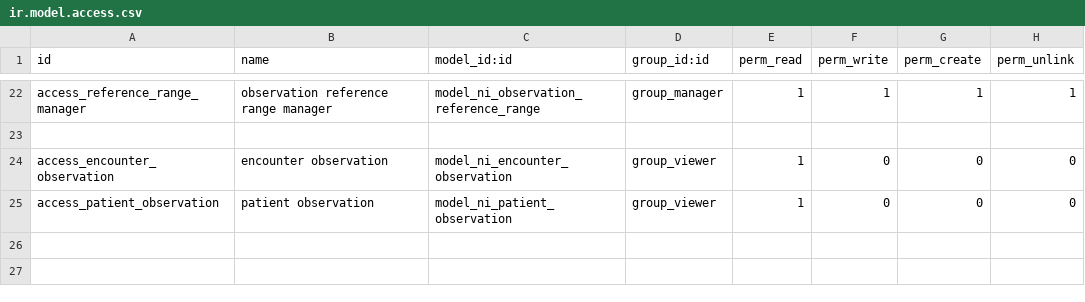
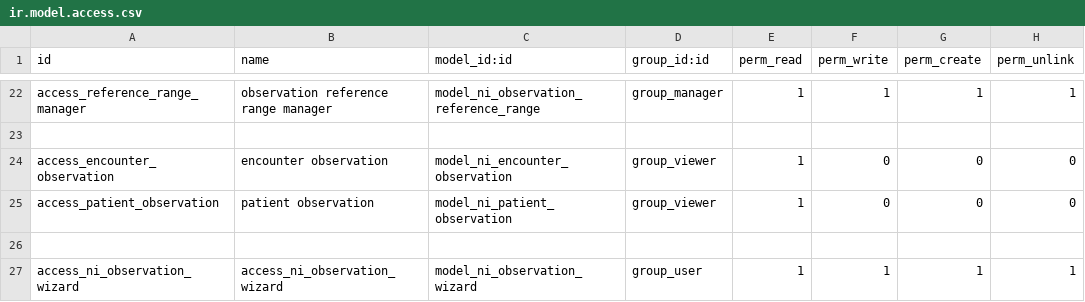
Before and after one commit to nirun-life/nirun, a CSV file: ni_observation/security/ir.model.access.csv, drawn as a sheet; only a part is shown, gaps mark what is left out.

Commit message:
[IMP] ni_observation: Add Observation wizard for better UX

```diff
--- a/ni_observation/security/ir.model.access.csv
+++ b/ni_observation/security/ir.model.access.csv
@@ -25 +25,3 @@ access_encounter_observation,encounter observation,model_ni_encounter_observatio
 access_patient_observation,patient observation,model_ni_patient_observation,group_viewer,1,0,0,0
+
+access_ni_observation_wizard,access_ni_observation_wizard,model_ni_observation_wizard,group_user,1,1,1,1
```
Also changed, not shown: 15 other files.
